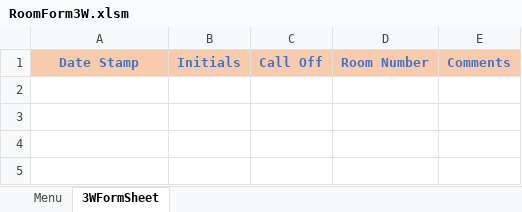
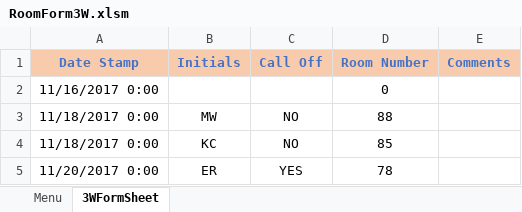
Before and after one commit to andersonjackson-ttc/Roper, an Excel workbook: spreadsheets/RoomForm3W.xlsm, sheet 3WFormSheet, drawn as a sheet; values as stored, in another font and other column widths than the file's, no borders; charts and pictures not drawn; the diff names each change by its address in the sheet, - before the commit and + after, or states it on an @@ line.

Commit message:
Add files via upload

```diff
--- a/spreadsheets/RoomForm3W.xlsm (sheet 3WFormSheet)
+++ b/spreadsheets/RoomForm3W.xlsm (sheet 3WFormSheet)
+row 2: 11/16/2017 0:00 |  |  | 0
+row 3: 11/18/2017 0:00 | MW | NO | 88
+row 4: 11/18/2017 0:00 | KC | NO | 85
+row 5: 11/20/2017 0:00 | ER | YES | 78
```
Also changed, not shown: charts or pictures.
